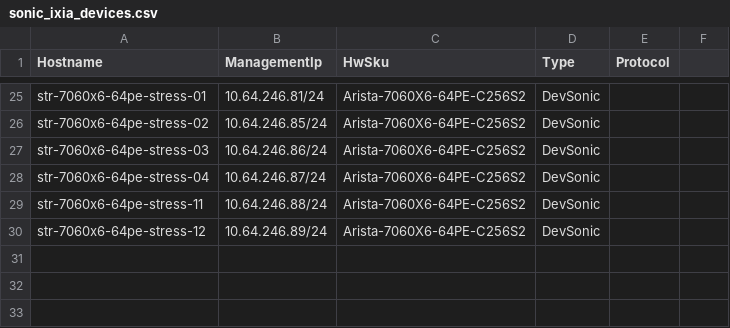
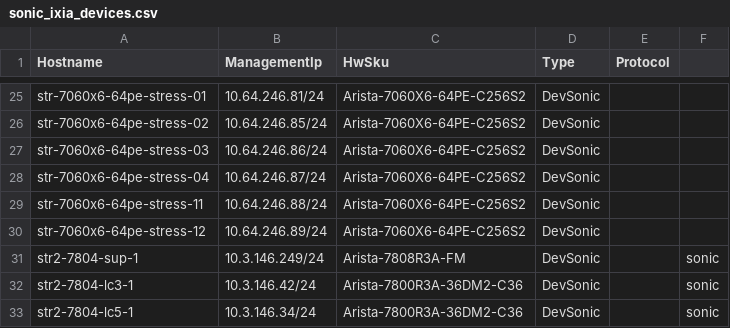
Before and after one commit to sonic-net/sonic-mgmt, a CSV file: ansible/files/sonic_ixia_devices.csv, drawn as a sheet; only a part is shown, gaps mark what is left out.

```diff
--- a/ansible/files/sonic_ixia_devices.csv
+++ b/ansible/files/sonic_ixia_devices.csv
@@ -30 +30,4 @@ str-7060x6-64pe-stress-11,10.64.246.88/24,Arista-7060X6-64PE-C256S2,DevSonic,
 str-7060x6-64pe-stress-12,10.64.246.89/24,Arista-7060X6-64PE-C256S2,DevSonic,
+str2-7804-sup-1,10.3.146.249/24,Arista-7808R3A-FM,DevSonic,,sonic
+str2-7804-lc3-1,10.3.146.42/24,Arista-7800R3A-36DM2-C36,DevSonic,,sonic
+str2-7804-lc5-1,10.3.146.34/24,Arista-7800R3A-36DM2-C36,DevSonic,,sonic
```
Also changed, not shown: ansible/files/sonic_ixia_links.csv, 2 other files.
